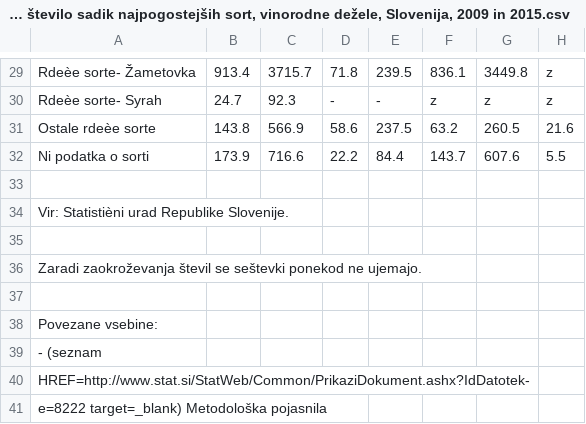
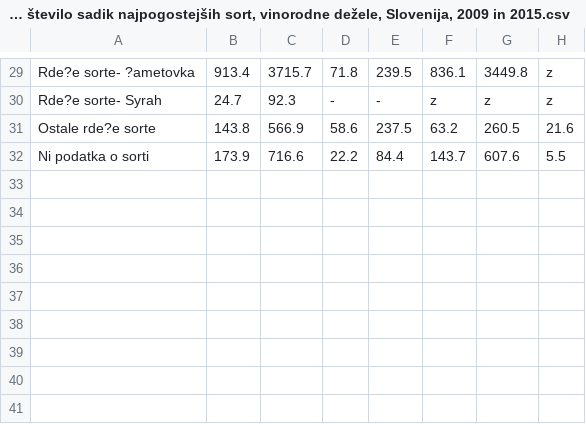
Before and after one commit to natasataskov/APPR-2017-18, a CSV file: podatki/Površina vinogradov in število sadik najpogostejših sort, vinorodne dežele, Slovenija, 2009 in 2015.csv, drawn as a sheet; only a part is shown, gaps mark what is left out; rows hold the shown columns only; the diff covers the shown part only; the diff names each change by its address in the sheet, - before the commit and + after, or states it on an @@ line.

```diff
--- a/podatki/Površina vinogradov in število sadik najpogostejših sort, vinorodne dežele, Slovenija, 2009 in 2015.csv
+++ b/podatki/Površina vinogradov in število sadik najpogostejših sort, vinorodne dežele, Slovenija, 2009 in 2015.csv
-A29: Rdeèe sorte- Žametovka
+A29: Rde?e sorte- ?ametovka
-A30: Rdeèe sorte- Syrah
+A30: Rde?e sorte- Syrah
-A31: Ostale rdeèe sorte
+A31: Ostale rde?e sorte
-row 33: (empty)
-row 34: Vir: Statistièni urad Republike Slovenije.
-row 35: (empty)
-row 36: Zaradi zaokroževanja števil se seštevki ponekod ne ujemajo.
-row 37: (empty)
-row 38: Povezane vsebine:
-row 39: - (seznam
-row 40: HREF=http://www.stat.si/StatWeb/Common/PrikaziDokument.ashx?IdDatotek-
-row 41: e=8222 target=_blank) Metodološka pojasnila
```
Also changed, not shown: 35 edited cells elsewhere in this file, podatki/Povšina_najpogostjše_sorte_starost_2009_2015.csv, podatki/količina_vrednost_2000-2016.csv, 5 other files.
